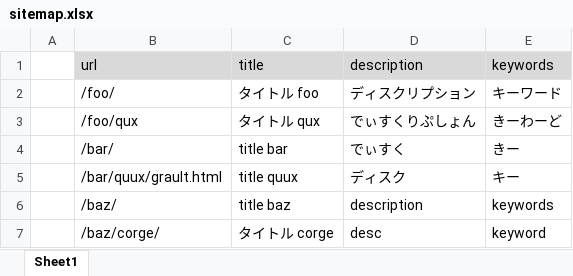
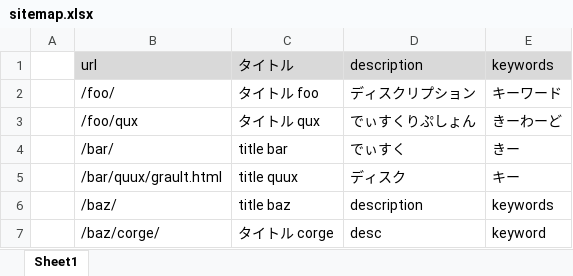
Before and after one commit to NNobutoshi/gulp-startkit, an Excel workbook: sitemap.xlsx, sheet Sheet1, drawn as a sheet; values as stored, in another font and other column widths than the file's, no borders; the diff names each change by its address in the sheet, - before the commit and + after, or states it on an @@ line.

```diff
--- a/sitemap.xlsx (sheet Sheet1)
+++ b/sitemap.xlsx (sheet Sheet1)
-C1: title
+C1: タイトル
```
Also changed, not shown: 9 other files.
